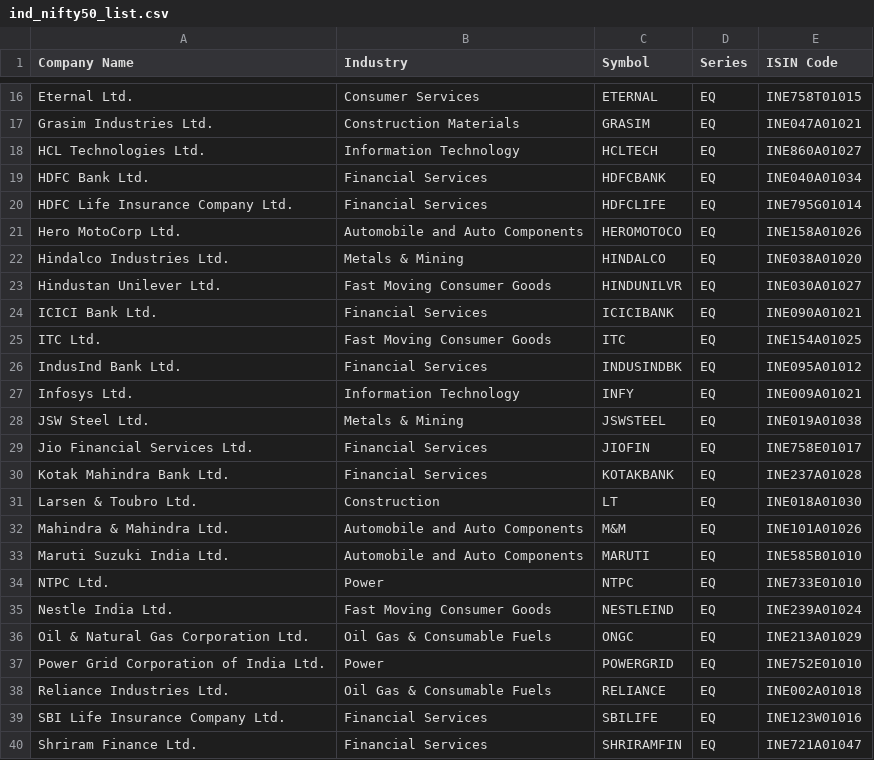
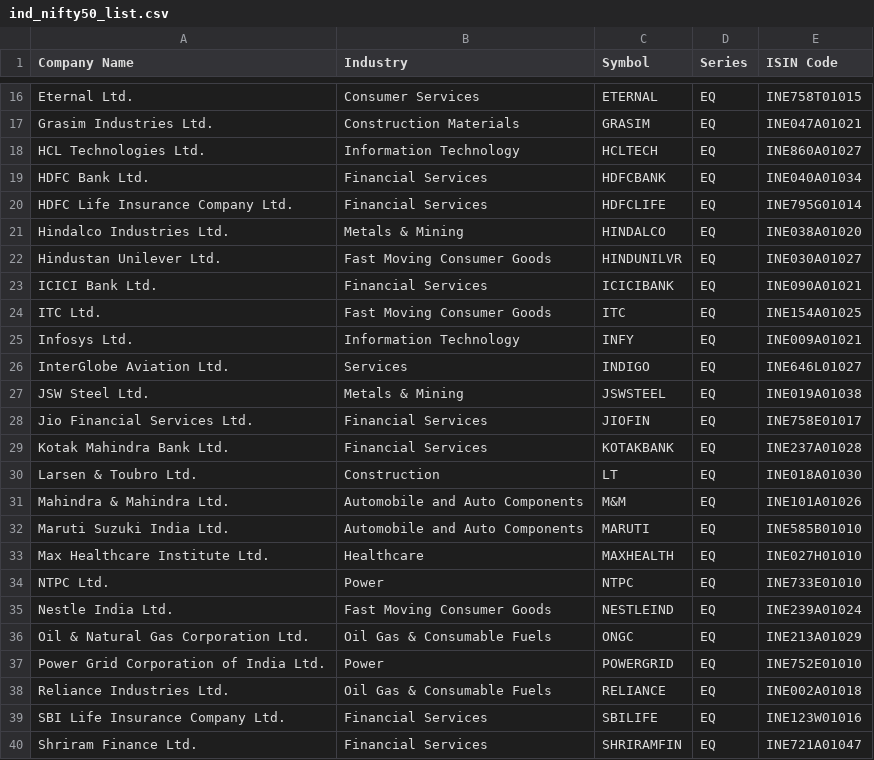
Before and after one commit to tdas-kolkata/market-mitra, a CSV file: ref-data/companies/ind_nifty50_list.csv, drawn as a sheet; only a part is shown, gaps mark what is left out; removed rows and columns are numbered as before the commit, all else as after; the diff names each change by its address in the sheet, - before the commit and + after, or states it on an @@ line.

Commit message:
updating nifty 50 list

```diff
--- a/ref-data/companies/ind_nifty50_list.csv
+++ b/ref-data/companies/ind_nifty50_list.csv
-row 21: Hero MotoCorp Ltd. | Automobile and Auto Components | HEROMOTOCO | EQ | INE158A01026
-row 26: IndusInd Bank Ltd. | Financial Services | INDUSINDBK | EQ | INE095A01012
+row 26: InterGlobe Aviation Ltd. | Services | INDIGO | EQ | INE646L01027
+row 33: Max Healthcare Institute Ltd. | Healthcare | MAXHEALTH | EQ | INE027H01010
```
